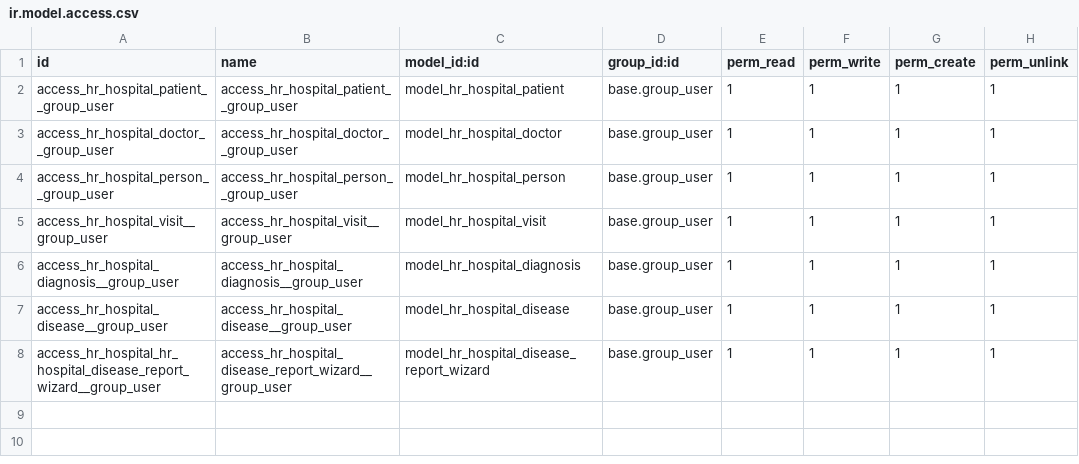
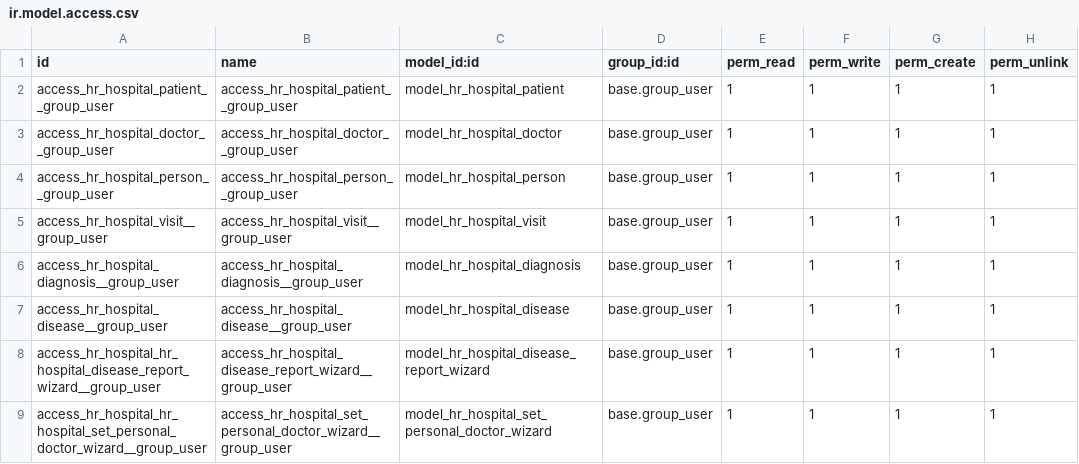
Before and after one commit to Tetiana-Sharamet/odoo-study, a CSV file: hr_hospital/security/ir.model.access.csv, drawn as a sheet.

Commit message:
Add  Task3 hr_hospital_disease_report_wizard_view

```diff
--- a/hr_hospital/security/ir.model.access.csv
+++ b/hr_hospital/security/ir.model.access.csv
@@ -8 +8,2 @@ access_hr_hospital_disease__group_user,access_hr_hospital_disease__group_user,mo
 access_hr_hospital_hr_hospital_disease_report_wizard__group_user,access_hr_hospital_disease_report_wizard__group_user,model_hr_hospital_disease_report_wizard,base.group_user,1,1,1,1
+access_hr_hospital_hr_hospital_set_personal_doctor_wizard__group_user,access_hr_hospital_set_personal_doctor_wizard__group_user,model_hr_hospital_set_personal_doctor_wizard,base.group_user,1,1,1,1
```
Also changed, not shown: 2 other files.
